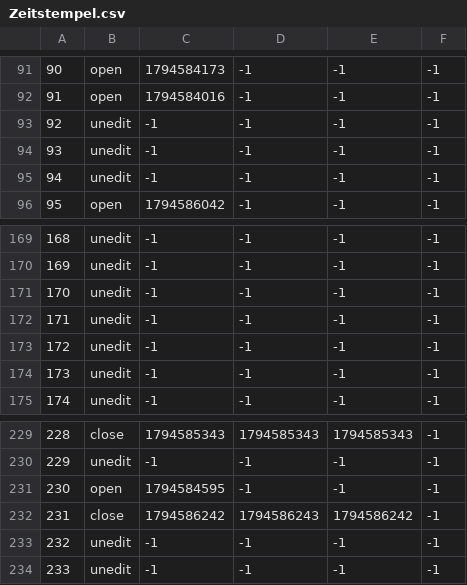
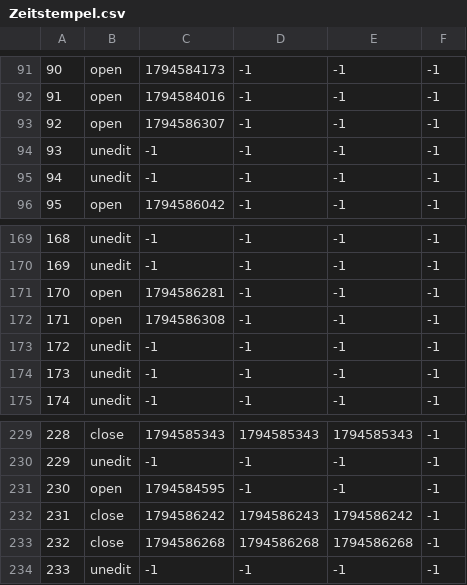
Before and after one commit to TomZernick/24h-Schwimmen-Veranstaltung, a CSV file: Zeitstempel.csv, drawn as a sheet; only a part is shown, gaps mark what is left out.

Commit message:
Exported data

```diff
--- a/Zeitstempel.csv
+++ b/Zeitstempel.csv
@@ -92,3 +92,3 @@
 91, open, 1794584016, -1, -1, -1
-92, unedit, -1, -1, -1, -1
+92, open, 1794586307, -1, -1, -1
 93, unedit, -1, -1, -1, -1
@@ -170,4 +170,4 @@
 169, unedit, -1, -1, -1, -1
-170, unedit, -1, -1, -1, -1
-171, unedit, -1, -1, -1, -1
+170, open, 1794586281, -1, -1, -1
+171, open, 1794586308, -1, -1, -1
 172, unedit, -1, -1, -1, -1
@@ -232,3 +232,3 @@
 231, close, 1794586242, 1794586243, 1794586242, -1
-232, unedit, -1, -1, -1, -1
+232, close, 1794586268, 1794586268, 1794586268, -1
 233, unedit, -1, -1, -1, -1
```
